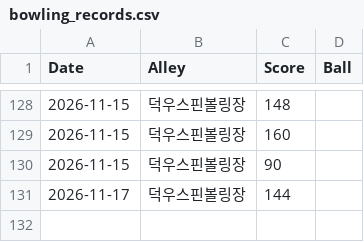
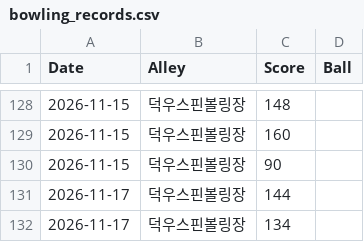
Before and after one commit to shadowqqq-bot/bowling, a CSV file: bowling_records.csv, drawn as a sheet; only a part is shown, gaps mark what is left out.

Commit message:
새 볼링 점수 추가

```diff
--- a/bowling_records.csv
+++ b/bowling_records.csv
@@ -131 +131,2 @@ Date,Alley,Score,Ball
 2026-11-17,덕우스핀볼링장,144,
+2026-11-17,덕우스핀볼링장,134,
```
